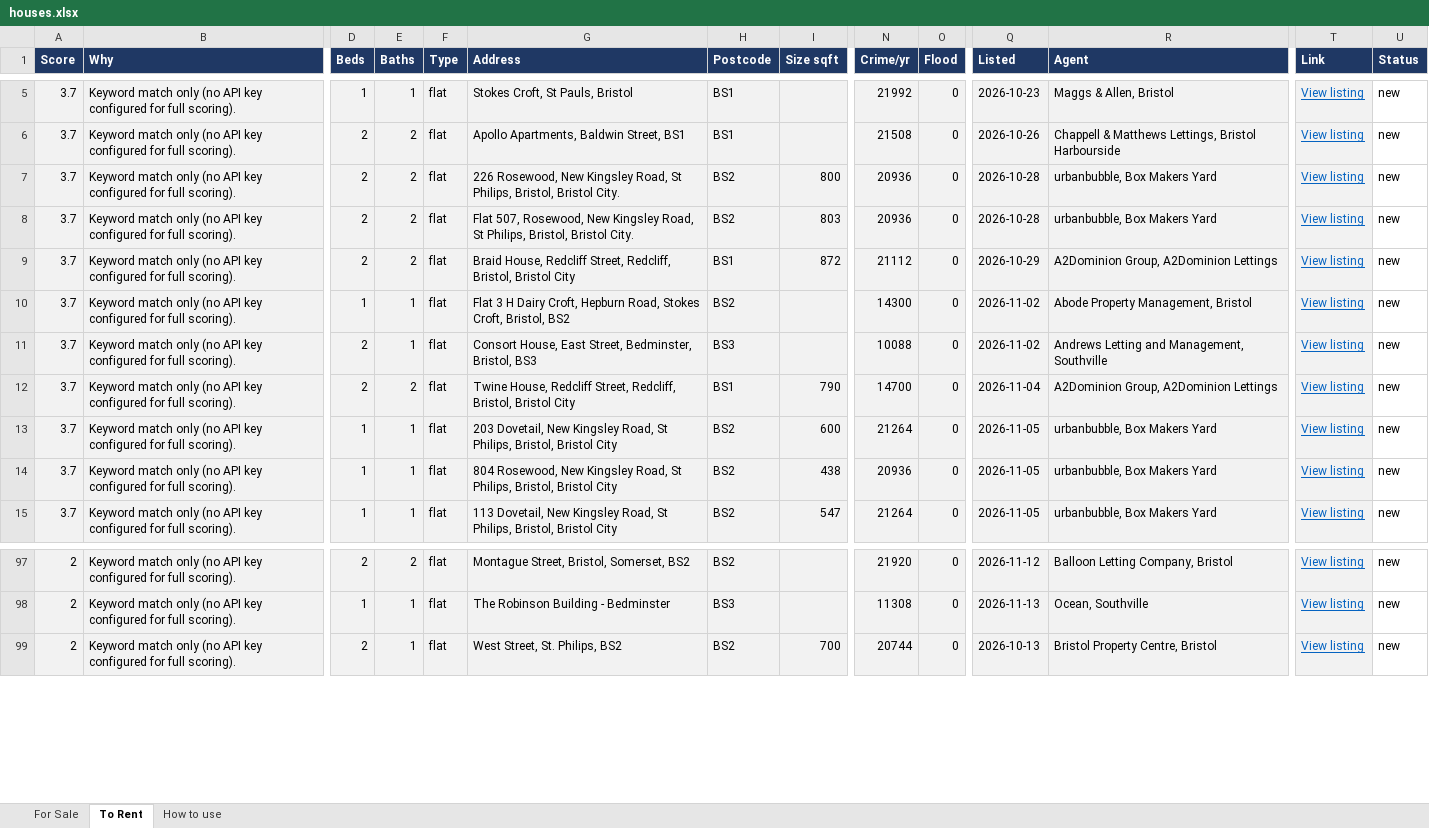
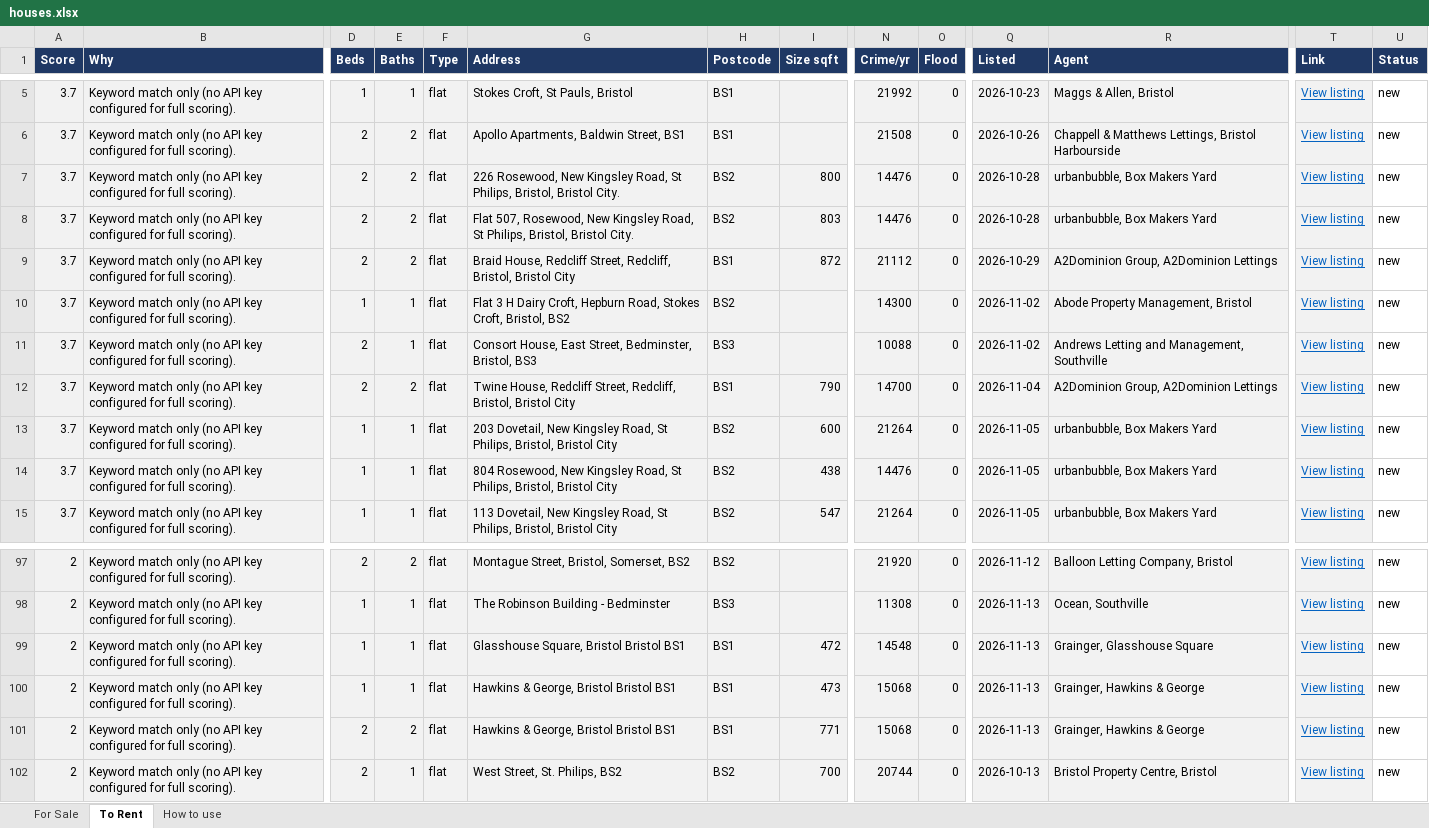
Before and after one commit to dcracknell/house_finder, an Excel workbook: data/houses.xlsx, sheet To Rent, drawn as a sheet; only a part is shown, gaps mark what is left out; values as stored, in another font and other column widths than the file's, no borders; rows hold the shown columns only; the diff names each change by its address in the sheet, - before the commit and + after, or states it on an @@ line.

```diff
--- a/data/houses.xlsx (sheet To Rent)
+++ b/data/houses.xlsx (sheet To Rent)
-N7:N8 (Crime/yr): 20936
+N7:N8 (Crime/yr): 14476
-N14 (Crime/yr): 20936
+N14 (Crime/yr): 14476
+row 99: 2 | Keyword match only (no API key configured for full scoring). | 1 | 1 | flat | Glasshouse Square, Bristol Bristol BS1 | BS1 | 472 | 14548 | 0 | 2026-11-13 | Grainger, Glasshouse Square | View listing | new
+row 100: 2 | Keyword match only (no API key configured for full scoring). | 1 | 1 | flat | Hawkins & George, Bristol Bristol BS1 | BS1 | 473 | 15068 | 0 | 2026-11-13 | Grainger, Hawkins & George | View listing | new
+row 101: 2 | Keyword match only (no API key configured for full scoring). | 2 | 2 | flat | Hawkins & George, Bristol Bristol BS1 | BS1 | 771 | 15068 | 0 | 2026-11-13 | Grainger, Hawkins & George | View listing | new
```
Also changed, not shown: hidden cells, 3 other files.
